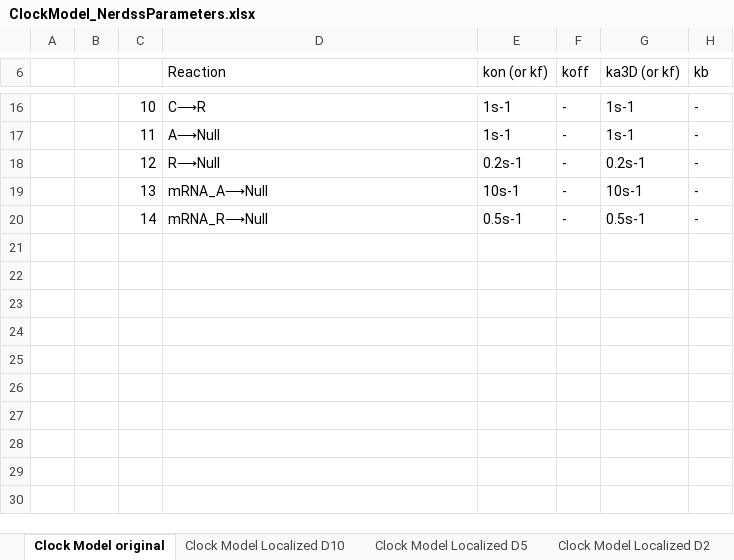
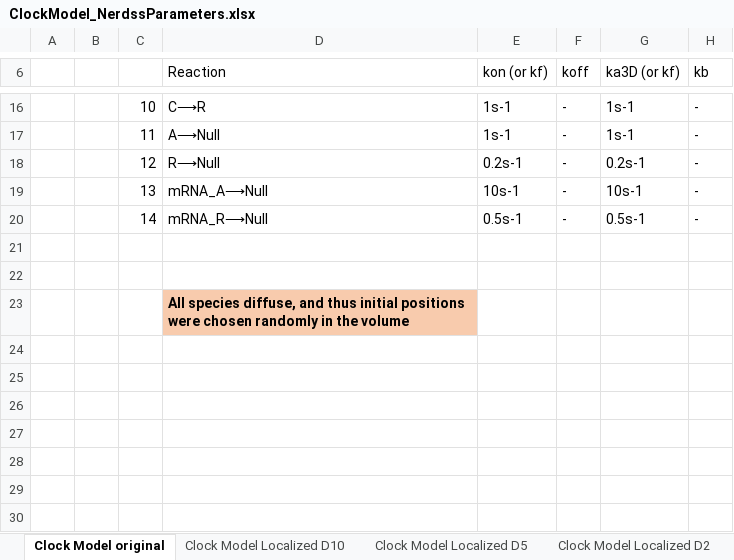
Before and after one commit to spatialnimbios/testcases, an Excel workbook: Applications/CoupledExpressionDynamics/NERDSS gene_expression/ClockModel_NerdssParameters.xlsx, sheet Clock Model original, drawn as a sheet; only a part is shown, gaps mark what is left out; values as stored, in another font and other column widths than the file's, no borders; the diff names each change by its address in the sheet, - before the commit and + after, or states it on an @@ line.

```diff
--- a/Applications/CoupledExpressionDynamics/NERDSS gene_expression/ClockModel_NerdssParameters.xlsx (sheet Clock Model original)
+++ b/Applications/CoupledExpressionDynamics/NERDSS gene_expression/ClockModel_NerdssParameters.xlsx (sheet Clock Model original)
-D23 (Reaction): (empty)
+D23 (Reaction): All species diffuse, and thus initial positions were chosen randomly in the volume
-D23 fill: none
+D23 fill: #F8CBAD
```
Also changed, not shown: sheet Clock Model Localized D2, sheet Clock Model Localized D5, sheet Clock Model Localized D10, UnitTests/MembraneBinding/OutputData_acrossMethods_Rev3Dto2D.xlsx.
